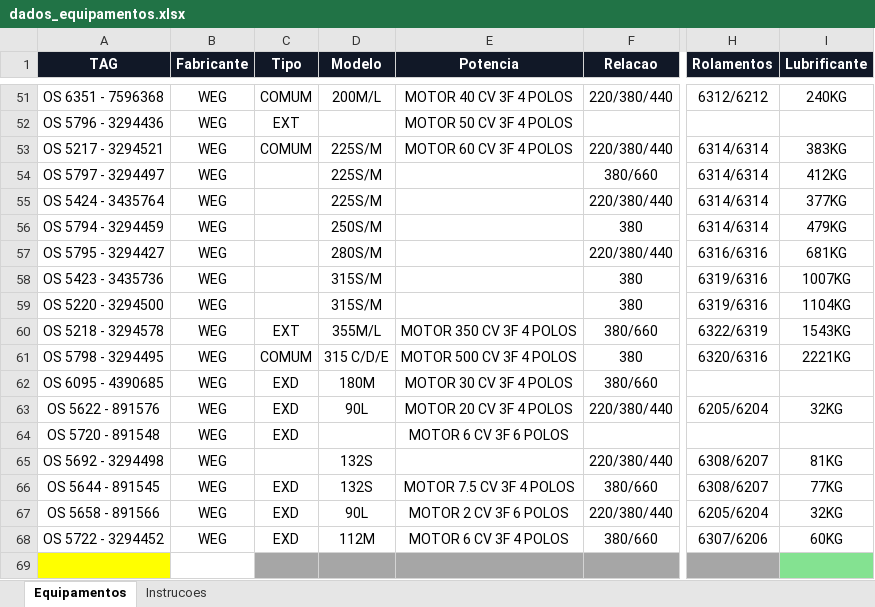
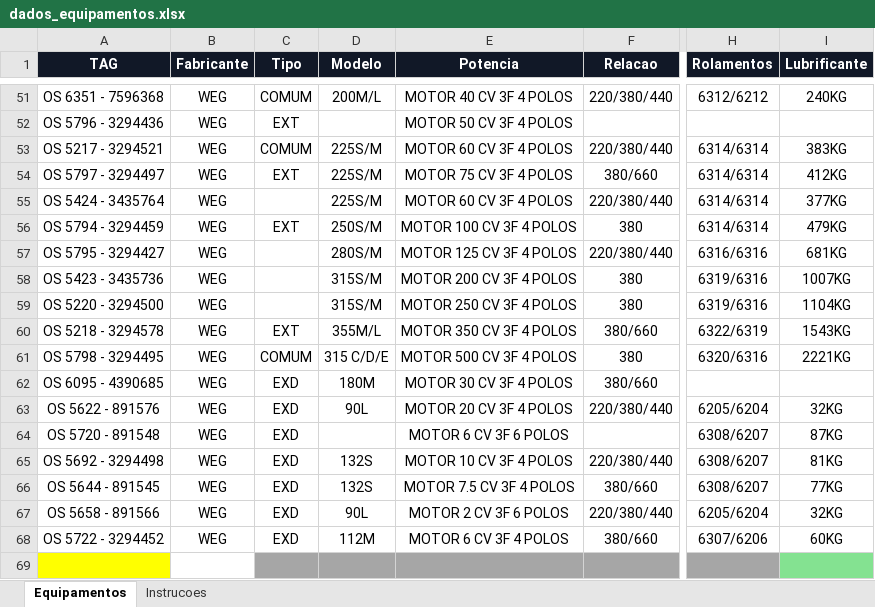
Before and after one commit to Gold-Redutores/MOTORES-CONCLUIDOS, an Excel workbook: dados_equipamentos.xlsx, sheet Equipamentos, drawn as a sheet; only a part is shown, gaps mark what is left out; values as stored, in another font and other column widths than the file's, no borders; conditional formats and table styles not drawn; the diff names each change by its address in the sheet, - before the commit and + after, or states it on an @@ line.

Commit message:
Add files via upload

```diff
--- a/dados_equipamentos.xlsx (sheet Equipamentos)
+++ b/dados_equipamentos.xlsx (sheet Equipamentos)
-C54 (Tipo): (empty)
+C54 (Tipo): EXT
-E54 (Potencia): (empty)
+E54 (Potencia): MOTOR 75 CV 3F 4 POLOS
-E55 (Potencia): (empty)
+E55 (Potencia): MOTOR 60 CV 3F 4 POLOS
-C56 (Tipo): (empty)
+C56 (Tipo): EXT
-E56 (Potencia): (empty)
+E56 (Potencia): MOTOR 100 CV 3F 4 POLOS
-E57 (Potencia): (empty)
+E57 (Potencia): MOTOR 125 CV 3F 4 POLOS
-E58 (Potencia): (empty)
+E58 (Potencia): MOTOR 200 CV 3F 4 POLOS
-E59 (Potencia): (empty)
+E59 (Potencia): MOTOR 250 CV 3F 4 POLOS
-H64 (Rolamentos): (empty)
+H64 (Rolamentos): 6308/6207
-I64 (Lubrificante): (empty)
+I64 (Lubrificante): 87KG
-C65 (Tipo): (empty)
+C65 (Tipo): EXD
-E65 (Potencia): (empty)
+E65 (Potencia): MOTOR 10 CV 3F 4 POLOS
```
